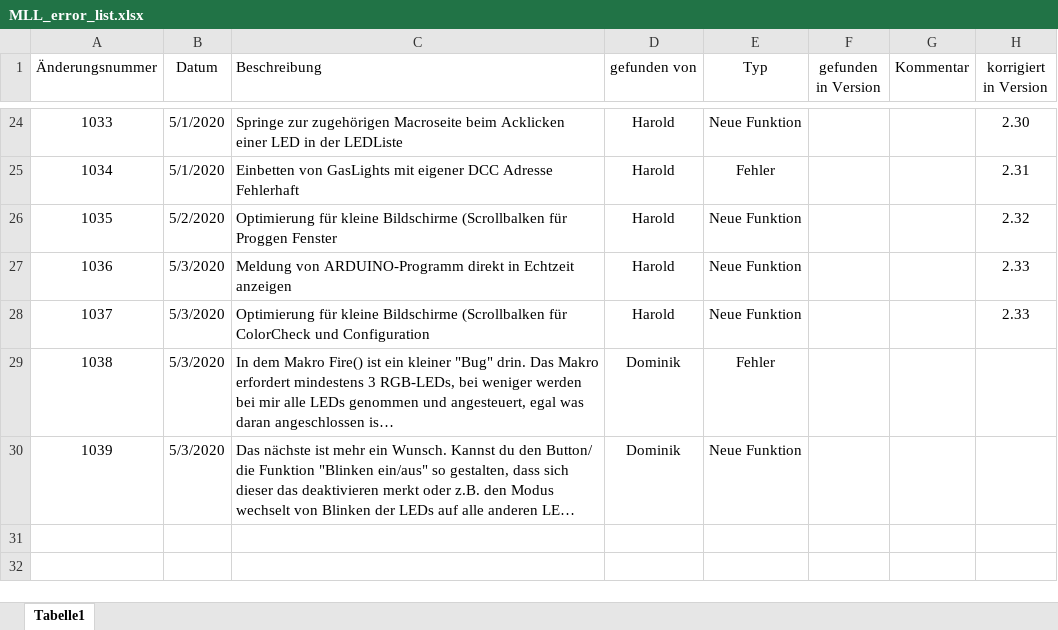
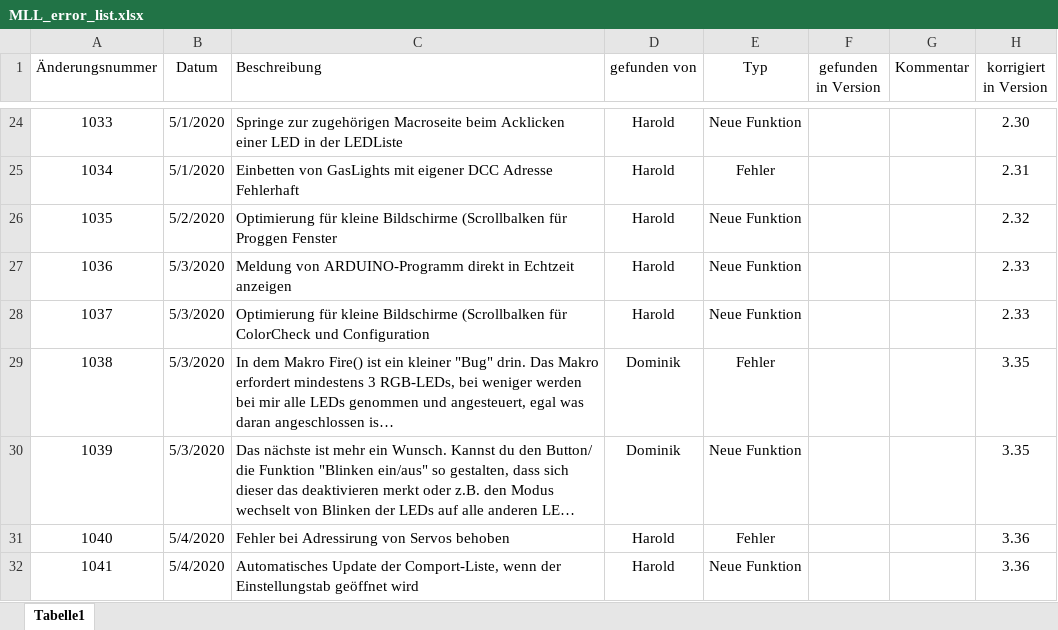
Before and after one commit to haroldlinke/MobaLedLib_pyProgGen, an Excel workbook: MLL_error_list.xlsx, sheet Tabelle1, drawn as a sheet; only a part is shown, gaps mark what is left out; long unchanged cells end in …; values as stored, in another font and other column widths than the file's, no borders; the diff names each change by its address in the sheet, - before the commit and + after, or states it on an @@ line.

Commit message:
Error in Servoadressing corrected - Automatic Comportlist update

```diff
--- a/MLL_error_list.xlsx (sheet Tabelle1)
+++ b/MLL_error_list.xlsx (sheet Tabelle1)
-H29:H30 (korrigiert in Version): (empty)
+H29:H30 (korrigiert in Version): 3.35
+row 31: 1040 | 5/4/2020 | Fehler bei Adressirung von Servos behoben | Harold | Fehler |  |  | 3.36
+row 32: 1041 | 5/4/2020 | Automatisches Update der Comport-Liste, wenn der Einstellungstab geöffnet wird | Harold | Neue Funktion |  |  | 3.36
```
Also changed, not shown: 1 other file.
